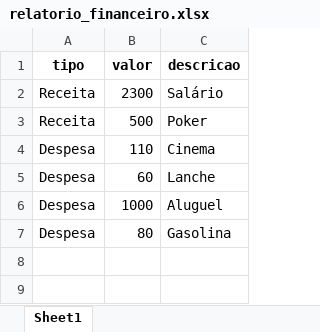
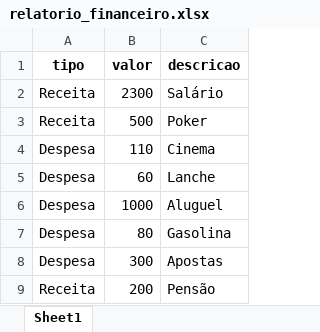
Before and after one commit to GiuAz/Projetos-Python, an Excel workbook: Gráficos em PY/relatorio_financeiro.xlsx, sheet Sheet1, drawn as a sheet; values as stored, in another font and other column widths than the file's, no borders; the diff names each change by its address in the sheet, - before the commit and + after, or states it on an @@ line.

Commit message:
attExcel2

```diff
--- a/Gráficos em PY/relatorio_financeiro.xlsx (sheet Sheet1)
+++ b/Gráficos em PY/relatorio_financeiro.xlsx (sheet Sheet1)
+row 8: Despesa | 300 | Apostas
+row 9: Receita | 200 | Pensão
```
